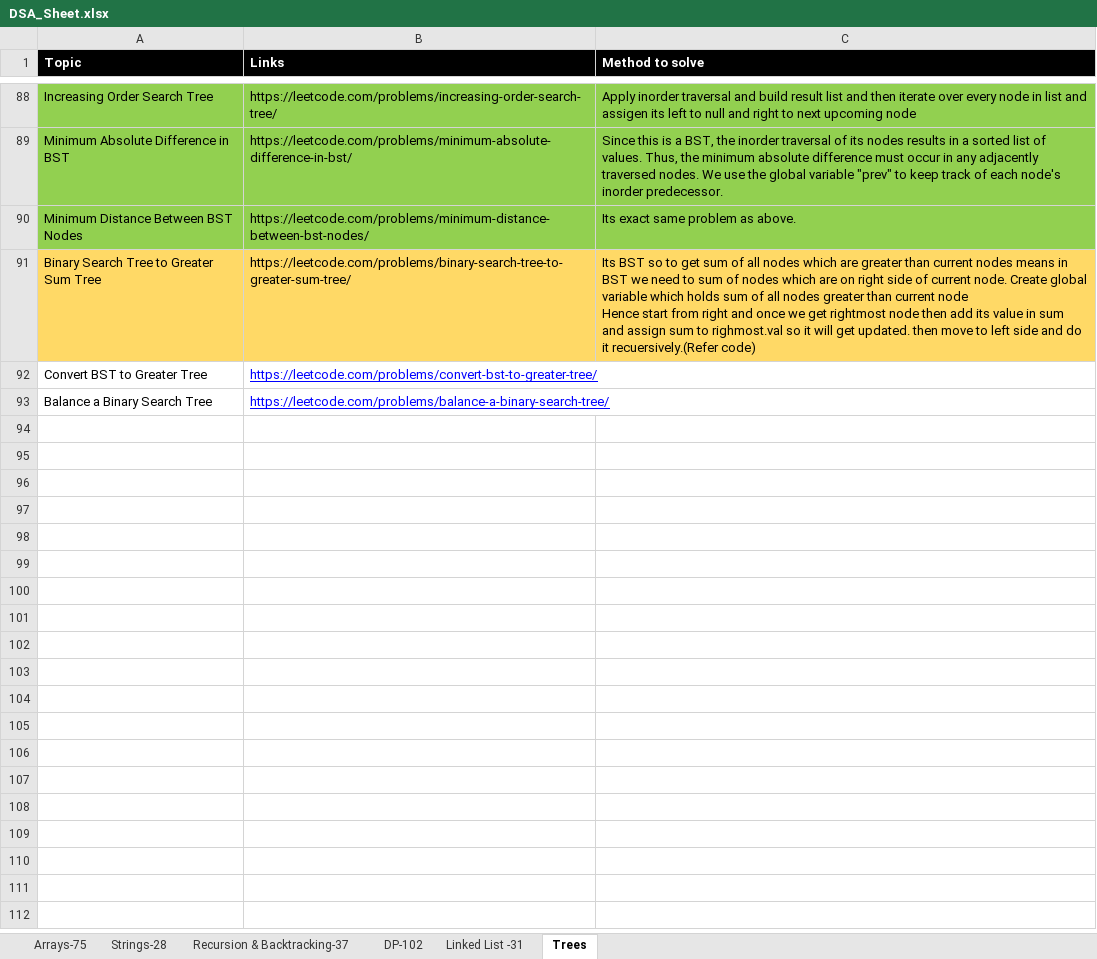
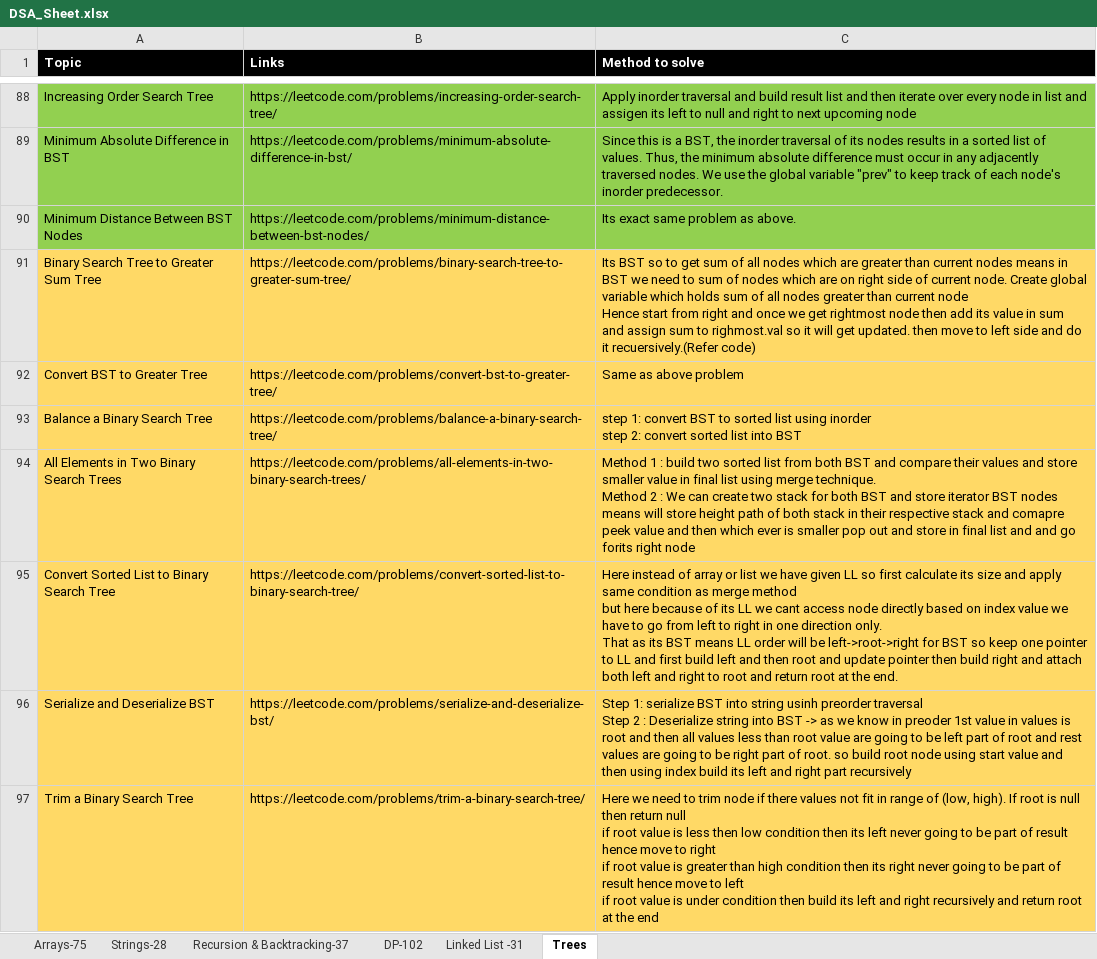
Before and after one commit to omkar1304/DSA-Leetcode, an Excel workbook: DSA_Sheet.xlsx, sheet Trees, drawn as a sheet; only a part is shown, gaps mark what is left out; values as stored, in another font and other column widths than the file's, no borders; ↵ is a line break in a cell; the diff names each change by its address in the sheet, - before the commit and + after, or states it on an @@ line.

```diff
--- a/DSA_Sheet.xlsx (sheet Trees)
+++ b/DSA_Sheet.xlsx (sheet Trees)
-A92:C93 fill: none
+A92:C93 fill: #FFD966
@@ B92:B93 underline: on → off, text colour: #0000FF → black @@
-C92 (Method to solve): (empty)
+C92 (Method to solve): Same as above problem
-C93 (Method to solve): (empty)
+C93 (Method to solve): step 1: convert BST to sorted list using inorder ↵ step 2: convert sorted list into BST
+row 94: All Elements in Two Binary Search Trees | https://leetcode.com/problems/all-elements-in-two-binary-search-trees/ | Method 1 : build two sorted list from both BST and compare their values and store smaller value in final list using merge technique. ↵ Method 2 : We can create two stack for both BST and store iterator BST nodes means will store height path of both stack in their respective stack and comapre peek value and then which ever is smaller pop out and store in final list and and go forits right node
+row 95: Convert Sorted List to Binary Search Tree | https://leetcode.com/problems/convert-sorted-list-to-binary-search-tree/ | Here instead of array or list we have given LL so first calculate its size and apply same condition as merge method ↵ but here because of its LL we cant access node directly based on index value we have to go from left to right in one direction only. ↵ That as its BST means LL order will be left->root->right for BST so keep one pointer to LL and first build left and then root and update pointer then build right and attach both left and right to root and return root at the end.
+row 96: Serialize and Deserialize BST | https://leetcode.com/problems/serialize-and-deserialize-bst/ | Step 1: serialize BST into string usinh preorder traversal ↵ Step 2 : Deserialize string into BST -> as we know in preoder 1st value in values is root and then all values less than root value are going to be left part of root and rest values are going to be right part of root. so build root node using start value and then using index build its left and right part recursively
+row 97: Trim a Binary Search Tree | https://leetcode.com/problems/trim-a-binary-search-tree/ | Here we need to trim node if there values not fit in range of (low, high). If root is null then return null ↵ if root value is less then low condition then its left never going to be part of result hence move to right ↵ if root value is greater than high condition then its right never going to be part of result hence move to left ↵ if root value is under condition then build its left and right recursively and return root at the end
```
Also changed, not shown: 6 other files.
